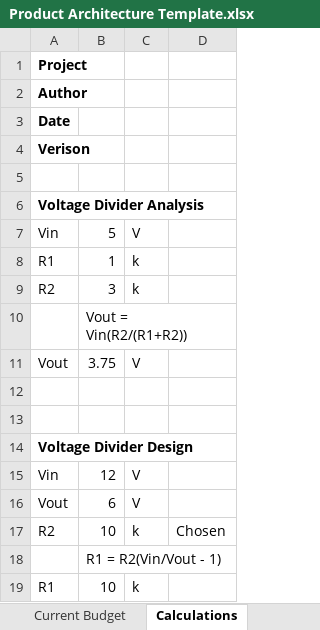
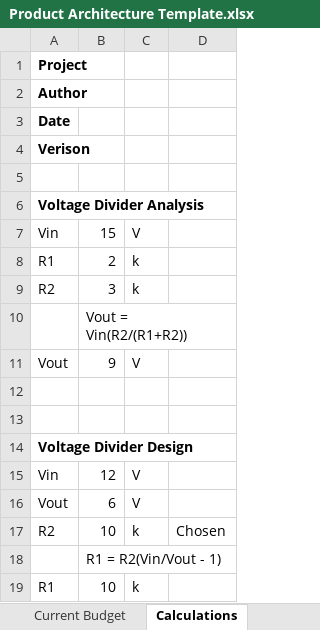
Before and after one commit to theengineeraccelerator/templates, an Excel workbook: Project Template/2 Architecture/Product Architecture Template.xlsx, sheet Calculations, drawn as a sheet; values as stored, in another font and other column widths than the file's, no borders; the diff names each change by its address in the sheet, - before the commit and + after, or states it on an @@ line.

```diff
--- a/Project Template/2 Architecture/Product Architecture Template.xlsx (sheet Calculations)
+++ b/Project Template/2 Architecture/Product Architecture Template.xlsx (sheet Calculations)
-B7: 5
+B7: 15
-B8: 1
+B8: 2
-B11: 3.75
+B11: 9
```
Also changed, not shown: sheet Major Signals List, sheet Current Budget, sheet Interface Pinouts, Project Template/2 Architecture/Major Component BOM Template.xlsx, 7 other files.
